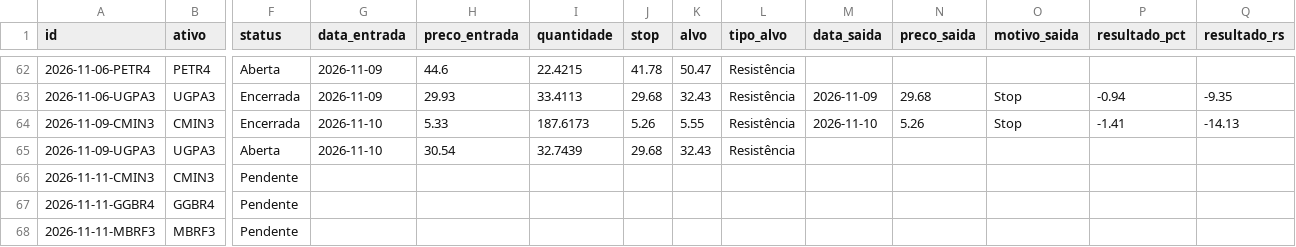
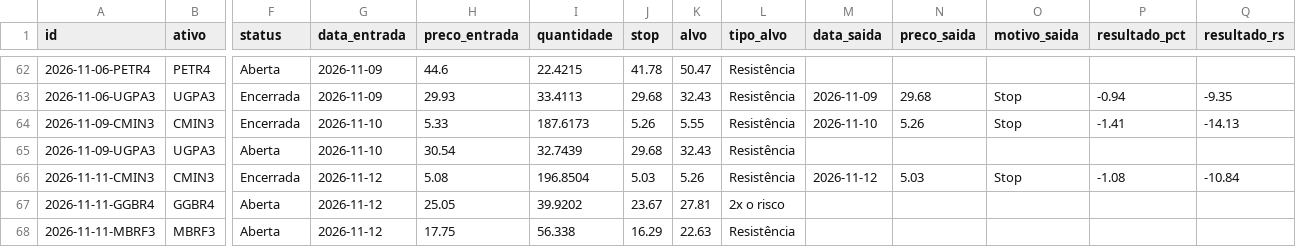
Before and after one commit to giordanybs/Painel-b3, a CSV file: carteira/operacoes.csv, drawn as a sheet; only a part is shown, gaps mark what is left out; the diff covers the shown part only; the diff names each change by its address in the sheet, - before the commit and + after, or states it on an @@ line.

```diff
--- a/carteira/operacoes.csv
+++ b/carteira/operacoes.csv
-F66 (status): Pendente
+F66 (status): Encerrada
-G66:G68 (data_entrada): (empty)
+G66:G68 (data_entrada): 2026-11-12
-H66 (preco_entrada): (empty)
+H66 (preco_entrada): 5.08
-I66 (quantidade): (empty)
+I66 (quantidade): 196.8504
-J66 (stop): (empty)
+J66 (stop): 5.03
-K66 (alvo): (empty)
+K66 (alvo): 5.26
-L66 (tipo_alvo): (empty)
+L66 (tipo_alvo): Resistência
-M66 (data_saida): (empty)
+M66 (data_saida): 2026-11-12
-N66 (preco_saida): (empty)
+N66 (preco_saida): 5.03
-O66 (motivo_saida): (empty)
+O66 (motivo_saida): Stop
-P66 (resultado_pct): (empty)
+P66 (resultado_pct): -1.08
-Q66 (resultado_rs): (empty)
+Q66 (resultado_rs): -10.84
-F67:F68 (status): Pendente
+F67:F68 (status): Aberta
-H67 (preco_entrada): (empty)
+H67 (preco_entrada): 25.05
-I67 (quantidade): (empty)
+I67 (quantidade): 39.9202
-J67 (stop): (empty)
+J67 (stop): 23.67
-K67 (alvo): (empty)
+K67 (alvo): 27.81
-L67 (tipo_alvo): (empty)
+L67 (tipo_alvo): 2x o risco
-H68 (preco_entrada): (empty)
+H68 (preco_entrada): 17.75
-I68 (quantidade): (empty)
+I68 (quantidade): 56.338
-J68 (stop): (empty)
+J68 (stop): 16.29
-K68 (alvo): (empty)
+K68 (alvo): 22.63
-L68 (tipo_alvo): (empty)
+L68 (tipo_alvo): Resistência
```
Also changed, not shown: 1 added row and 24 edited cells elsewhere in this file, carteira/v2/operacoes.csv, 3 other files.
